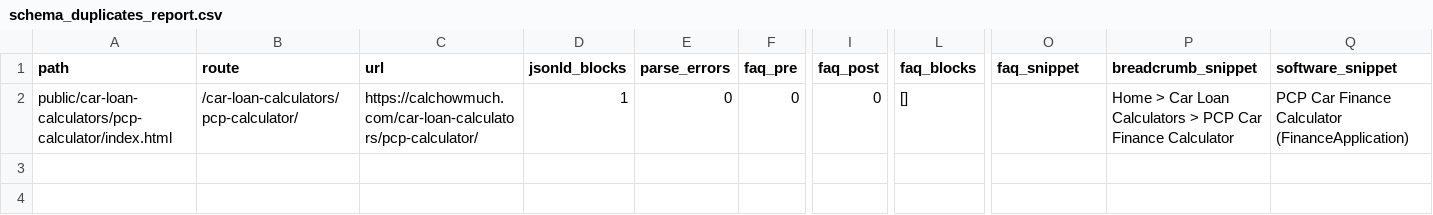
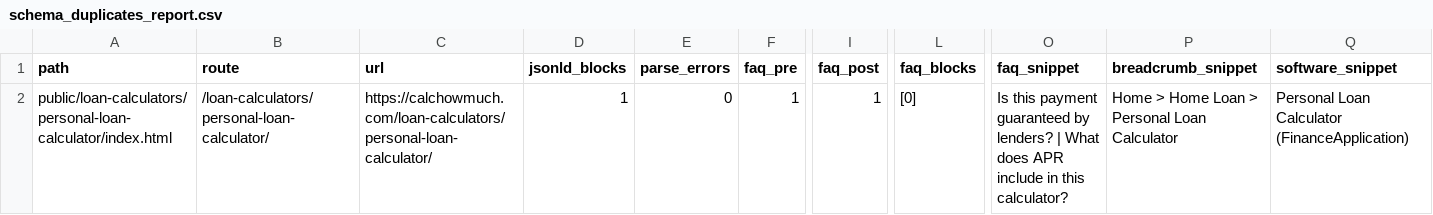
Before and after one commit to kartheekbezawada/calchowmuch, a CSV file: schema_duplicates_report.csv, drawn as a sheet; only a part is shown, gaps mark what is left out; the diff names each change by its address in the sheet, - before the commit and + after, or states it on an @@ line.

Commit message:
Build Personal Loan Calculator

```diff
--- a/schema_duplicates_report.csv
+++ b/schema_duplicates_report.csv
-A2 (path): public/car-loan-calculators/pcp-calculator/index.html
+A2 (path): public/loan-calculators/personal-loan-calculator/index.html
-B2 (route): /car-loan-calculators/pcp-calculator/
+B2 (route): /loan-calculators/personal-loan-calculator/
-C2 (url): https://calchowmuch.com/car-loan-calculators/pcp-calculator/
+C2 (url): https://calchowmuch.com/loan-calculators/personal-loan-calculator/
-F2 (faq_pre): 0
+F2 (faq_pre): 1
-I2 (faq_post): 0
+I2 (faq_post): 1
-L2 (faq_blocks): []
+L2 (faq_blocks): [0]
-O2 (faq_snippet): (empty)
+O2 (faq_snippet): Is this payment guaranteed by lenders? | What does APR include in this calculator?
-P2 (breadcrumb_snippet): Home > Car Loan Calculators > PCP Car Finance Calculator
+P2 (breadcrumb_snippet): Home > Home Loan > Personal Loan Calculator
-Q2 (software_snippet): PCP Car Finance Calculator (FinanceApplication)
+Q2 (software_snippet): Personal Loan Calculator (FinanceApplication)
```
Also changed, not shown: 41 other files.
